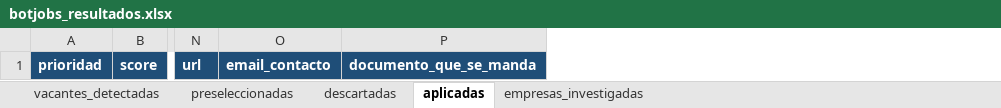
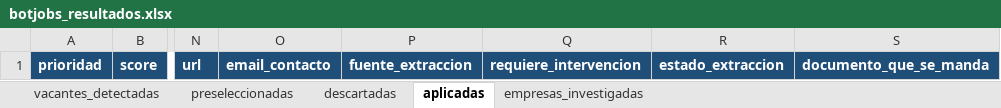
Before and after one commit to Alsegurarp/jobScraping, an Excel workbook: output/botjobs_resultados.xlsx, sheet aplicadas, drawn as a sheet; only a part is shown, gaps mark what is left out; values as stored, in another font and other column widths than the file's, no borders; the diff names each change by its address in the sheet, - before the commit and + after, or states it on an @@ line.

```diff
--- a/output/botjobs_resultados.xlsx (sheet aplicadas)
+++ b/output/botjobs_resultados.xlsx (sheet aplicadas)
+column P, row 1: fuente_extraccion
+column Q, row 1: requiere_intervencion
+column R, row 1: estado_extraccion
```
Also changed, not shown: sheet vacantes_detectadas, sheet descartadas, sheet preseleccionadas, sheet empresas_investigadas, vacantes.template.xlsx, 24 other files.
